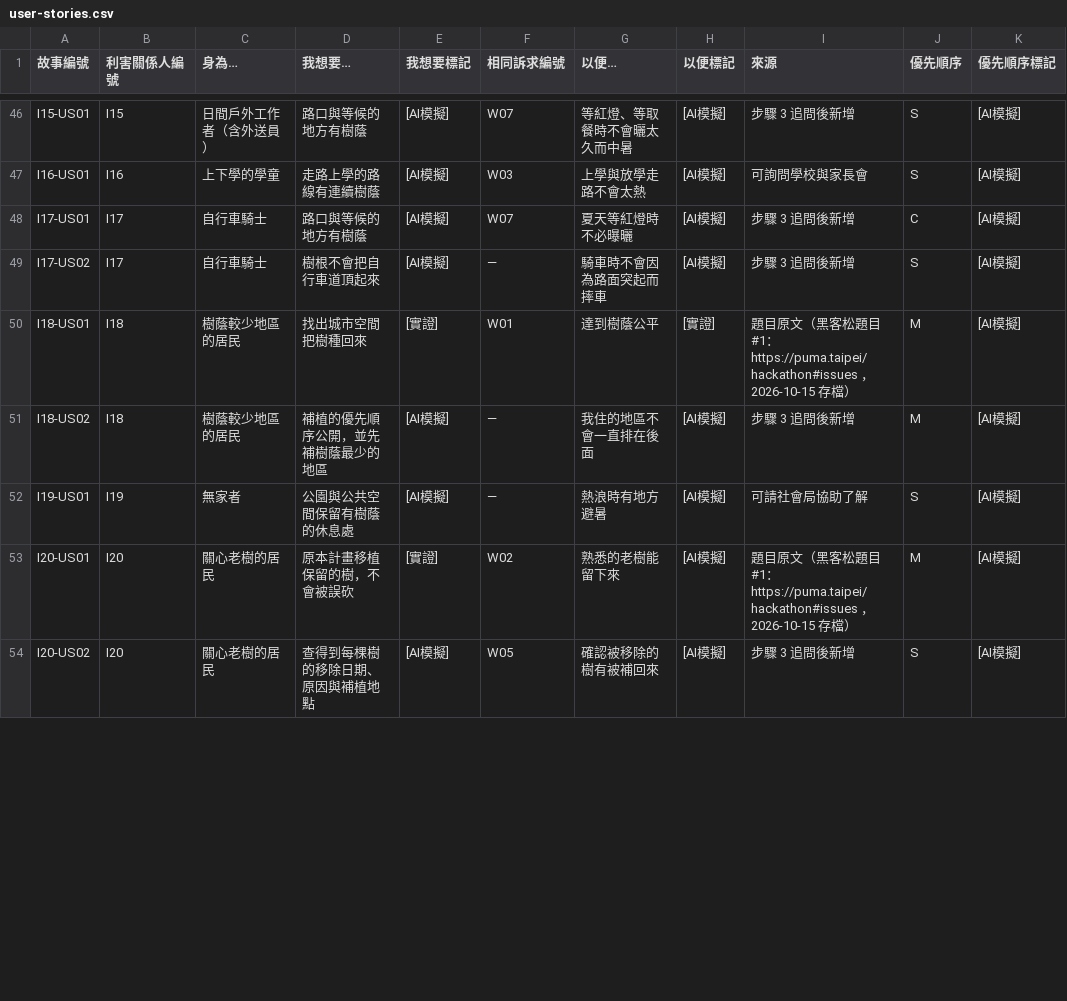
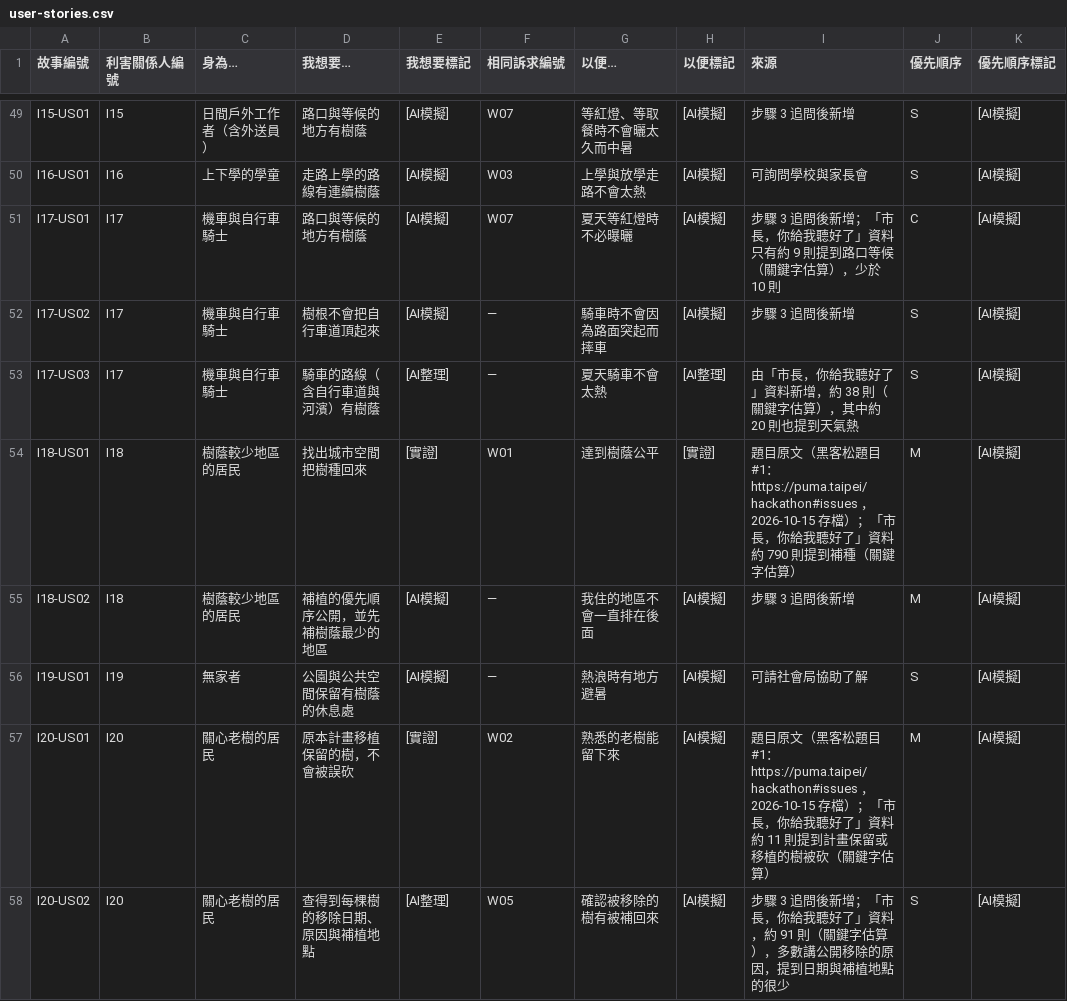
Before and after one commit to ETBlue/pumadebugthon, a CSV file: analysis/1-trees/user-stories.csv, drawn as a sheet; only a part is shown, gaps mark what is left out; the diff covers the shown part only.

```diff
--- a/analysis/1-trees/user-stories.csv
+++ b/analysis/1-trees/user-stories.csv
@@ -47,8 +50,9 @@ I15-US01,I15,日間戶外工作者（含外送員）,路口與等候的地方有
 I16-US01,I16,上下學的學童,走路上學的路線有連續樹蔭,[AI模擬],W03,上學與放學走路不會太熱,[AI模擬],可詢問學校與家長會,S,[AI模擬]
-I17-US01,I17,自行車騎士,路口與等候的地方有樹蔭,[AI模擬],W07,夏天等紅燈時不必曝曬,[AI模擬],步驟 3 追問後新增,C,[AI模擬]
-I17-US02,I17,自行車騎士,樹根不會把自行車道頂起來,[AI模擬],—,騎車時不會因為路面突起而摔車,[AI模擬],步驟 3 追問後新增,S,[AI模擬]
-I18-US01,I18,樹蔭較少地區的居民,找出城市空間把樹種回來,[實證],W01,達到樹蔭公平,[實證],題目原文（黑客松題目 #1：https://puma.taipei/hackathon#issues ，2026-10-15 存檔）,M,[AI模擬]
+I17-US01,I17,機車與自行車騎士,路口與等候的地方有樹蔭,[AI模擬],W07,夏天等紅燈時不必曝曬,[AI模擬],步驟 3 追問後新增；「市長，你給我聽好了」資料只有約 9 則提到路口等候（關鍵字估算），少於 10 則,C,[AI模擬]
+I17-US02,I17,機車與自行車騎士,樹根不會把自行車道頂起來,[AI模擬],—,騎車時不會因為路面突起而摔車,[AI模擬],步驟 3 追問後新增,S,[AI模擬]
+I17-US03,I17,機車與自行車騎士,騎車的路線（含自行車道與河濱）有樹蔭,[AI整理],—,夏天騎車不會太熱,[AI整理],由「市長，你給我聽好了」資料新增，約 38 則（關鍵字估算），其中約 20 則也提到天氣熱,S,[AI模擬]
+I18-US01,I18,樹蔭較少地區的居民,找出城市空間把樹種回來,[實證],W01,達到樹蔭公平,[實證],題目原文（黑客松題目 #1：https://puma.taipei/hackathon#issues ，2026-10-15 存檔）；「市長，你給我聽好了」資料約 790 則提到補種（關鍵字估算）,M,[AI模擬]
 I18-US02,I18,樹蔭較少地區的居民,補植的優先順序公開，並先補樹蔭最少的地區,[AI模擬],—,我住的地區不會一直排在後面,[AI模擬],步驟 3 追問後新增,M,[AI模擬]
 I19-US01,I19,無家者,公園與公共空間保留有樹蔭的休息處,[AI模擬],—,熱浪時有地方避暑,[AI模擬],可請社會局協助了解,S,[AI模擬]
-I20-US01,I20,關心老樹的居民,原本計畫移植保留的樹，不會被誤砍,[實證],W02,熟悉的老樹能留下來,[AI模擬],題目原文（黑客松題目 #1：https://puma.taipei/hackathon#issues ，2026-10-15 存檔）,M,[AI模擬]
-I20-US02,I20,關心老樹的居民,查得到每棵樹的移除日期、原因與補植地點,[AI模擬],W05,確認被移除的樹有被補回來,[AI模擬],步驟 3 追問後新增,S,[AI模擬]
+I20-US01,I20,關心老樹的居民,原本計畫移植保留的樹，不會被誤砍,[實證],W02,熟悉的老樹能留下來,[AI模擬],題目原文（黑客松題目 #1：https://puma.taipei/hackathon#issues ，2026-10-15 存檔）；「市長，你給我聽好了」資料約 11 則提到計畫保留或移植的樹被砍（關鍵字估算）,M,[AI模擬]
+I20-US02,I20,關心老樹的居民,查得到每棵樹的移除日期、原因與補植地點,[AI整理],W05,確認被移除的樹有被補回來,[AI模擬],步驟 3 追問後新增；「市長，你給我聽好了」資料，約 91 則（關鍵字估算），多數講公開移除的原因，提到日期與補植地點的很少,S,[AI模擬]
```
Also changed, not shown: 9 added rows and 30 edited cells elsewhere in this file, analysis/stakeholders.csv, 2 other files.
